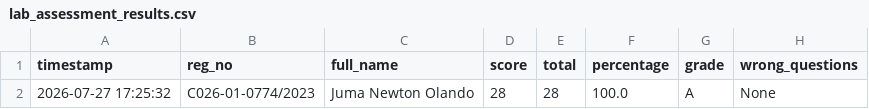
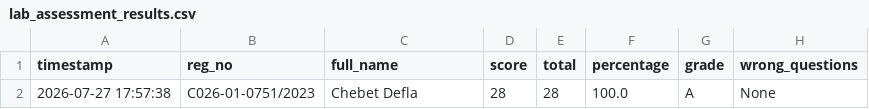
Before and after one commit to sirrom/4th-year-assignments-, a CSV file: lab_results/lab_assessment_results.csv, drawn as a sheet; only a part is shown; the diff names each change by its address in the sheet, - before the commit and + after, or states it on an @@ line.

Commit message:
Result: C026-01-0751/2023 28/28 Grade A

```diff
--- a/lab_results/lab_assessment_results.csv
+++ b/lab_results/lab_assessment_results.csv
-A2 (timestamp): 2026-07-27 17:25:32
+A2 (timestamp): 2026-07-27 17:57:38
-B2 (reg_no): C026-01-0774/2023
+B2 (reg_no): C026-01-0751/2023
-C2 (full_name): Juma Newton Olando
+C2 (full_name): Chebet Defla
```
